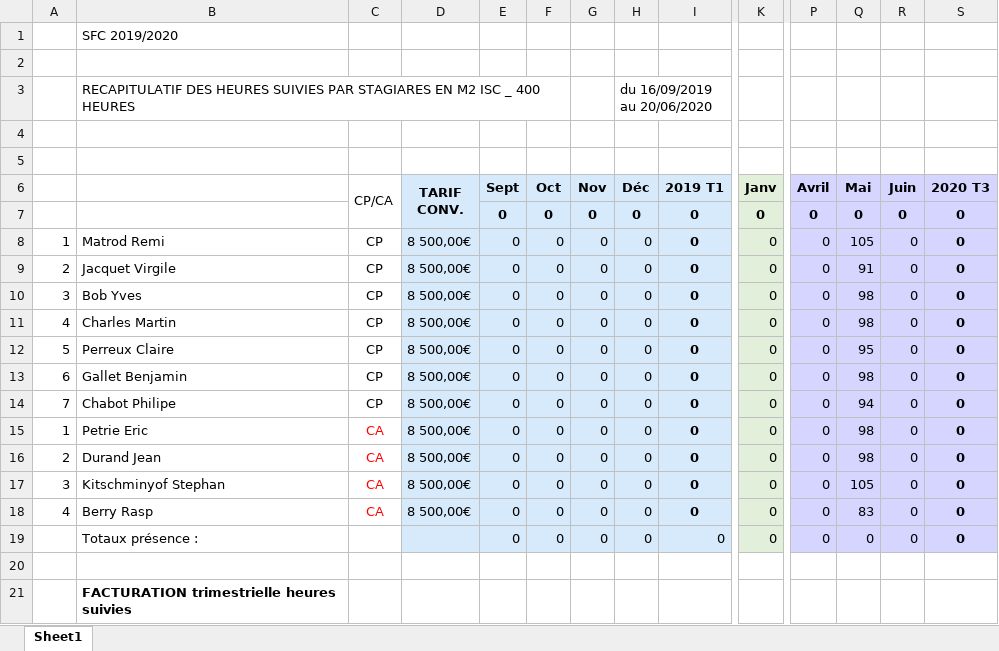
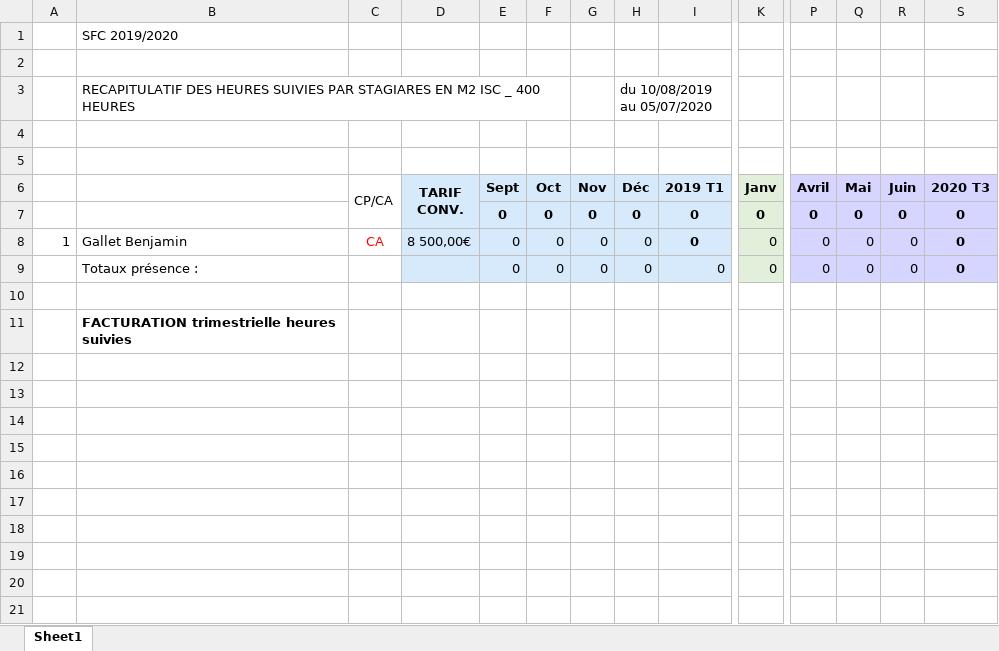
Before and after one commit to PazIExplorer/TeamRVBS, an Excel workbook: app/static/excel/forfaitHorraire.xlsx, sheet Sheet1, drawn as a sheet; only a part is shown, gaps mark what is left out; values as stored, in another font and other column widths than the file's, no borders; removed rows and columns are numbered as before the commit, all else as after; rows hold the shown columns only; the diff names each change by its address in the sheet, - before the commit and + after, or states it on an @@ line.

```diff
--- a/app/static/excel/forfaitHorraire.xlsx (sheet Sheet1)
+++ b/app/static/excel/forfaitHorraire.xlsx (sheet Sheet1)
-H3 (Déc): du 16/09/2019 au 20/06/2020
+H3 (Déc): du 10/08/2019 au 05/07/2020
-row 8: 1 | Matrod Remi | CP | 8 500,00€ | 0 | 0 | 0 | 0 | 0 | 0 | 0 | 105 | 0 | 0
-row 9: 2 | Jacquet Virgile | CP | 8 500,00€ | 0 | 0 | 0 | 0 | 0 | 0 | 0 | 91 | 0 | 0
-row 10: 3 | Bob Yves | CP | 8 500,00€ | 0 | 0 | 0 | 0 | 0 | 0 | 0 | 98 | 0 | 0
-row 11: 4 | Charles Martin | CP | 8 500,00€ | 0 | 0 | 0 | 0 | 0 | 0 | 0 | 98 | 0 | 0
-row 12: 5 | Perreux Claire | CP | 8 500,00€ | 0 | 0 | 0 | 0 | 0 | 0 | 0 | 95 | 0 | 0
-row 13: 6 | Gallet Benjamin | CP | 8 500,00€ | 0 | 0 | 0 | 0 | 0 | 0 | 0 | 98 | 0 | 0
-row 14: 7 | Chabot Philipe | CP | 8 500,00€ | 0 | 0 | 0 | 0 | 0 | 0 | 0 | 94 | 0 | 0
-B8: Petrie Eric
+B8: Gallet Benjamin
-Q8 (Mai): 98
+Q8 (Mai): 0
-row 16: 2 | Durand Jean | CA | 8 500,00€ | 0 | 0 | 0 | 0 | 0 | 0 | 0 | 98 | 0 | 0
-row 17: 3 | Kitschminyof Stephan | CA | 8 500,00€ | 0 | 0 | 0 | 0 | 0 | 0 | 0 | 105 | 0 | 0
-row 18: 4 | Berry Rasp | CA | 8 500,00€ | 0 | 0 | 0 | 0 | 0 | 0 | 0 | 83 | 0 | 0
```
Also changed, not shown: formulas that keep their value, 6 other files.
